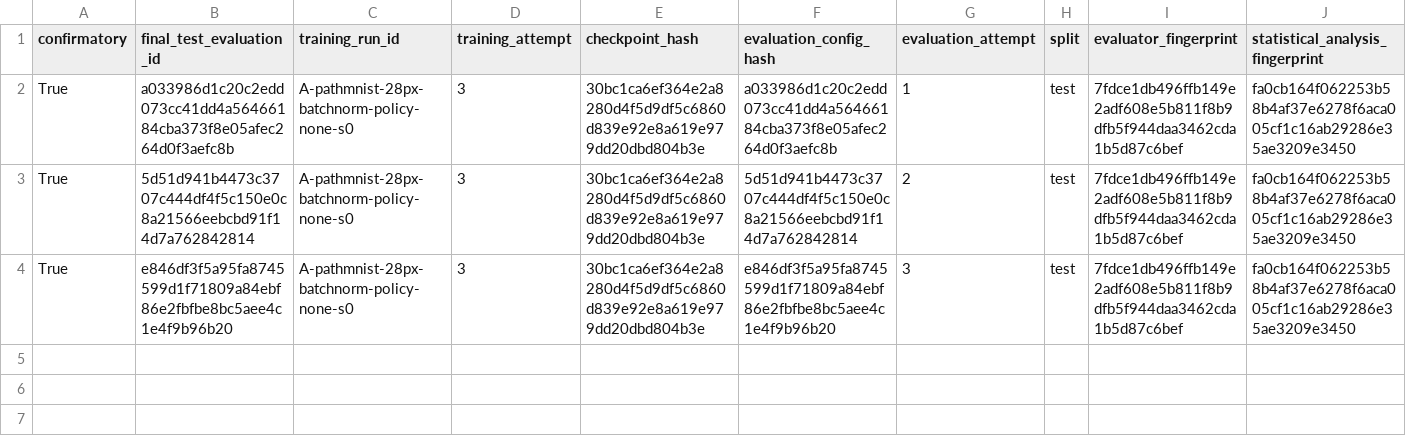
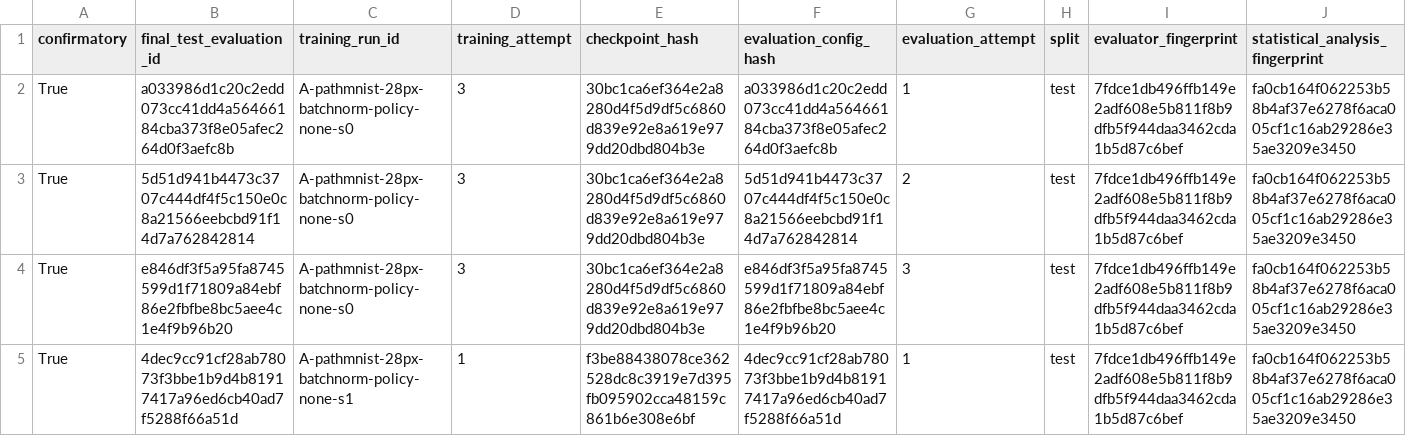
Before and after one commit to ArpanKumarM/when-tta-hurts, a CSV file: artifacts/ledger_final_test.csv, drawn as a sheet; only a part is shown; rows hold the shown columns only; the diff names each change by its address in the sheet, - before the commit and + after, or states it on an @@ line.

Commit message:
results: record failed final-test semantic verification attempt

```diff
--- a/artifacts/ledger_final_test.csv
+++ b/artifacts/ledger_final_test.csv
+row 5: True | 4dec9cc91cf28ab78073f3bbe1b9d4b81917417a96ed6cb40ad7f5288f66a51d | A-pathmnist-28px-batchnorm-policy-none-s1 | 1 | f3be88438078ce362528dc8c3919e7d395fb095902cca48159c861b6e308e6bf | 4dec9cc91cf28ab78073f3bbe1b9d4b81917417a96ed6cb40ad7f5288f66a51d | 1 | test | 7fdce1db496ffb149e2adf608e5b811f8b9dfb5f944daa3462cda1b5d87c6bef | fa0cb164f062253b58b4af37e6278f6aca005cf1c16ab29286e35ae3209e3450
```
Also changed, not shown: 1 other file.
